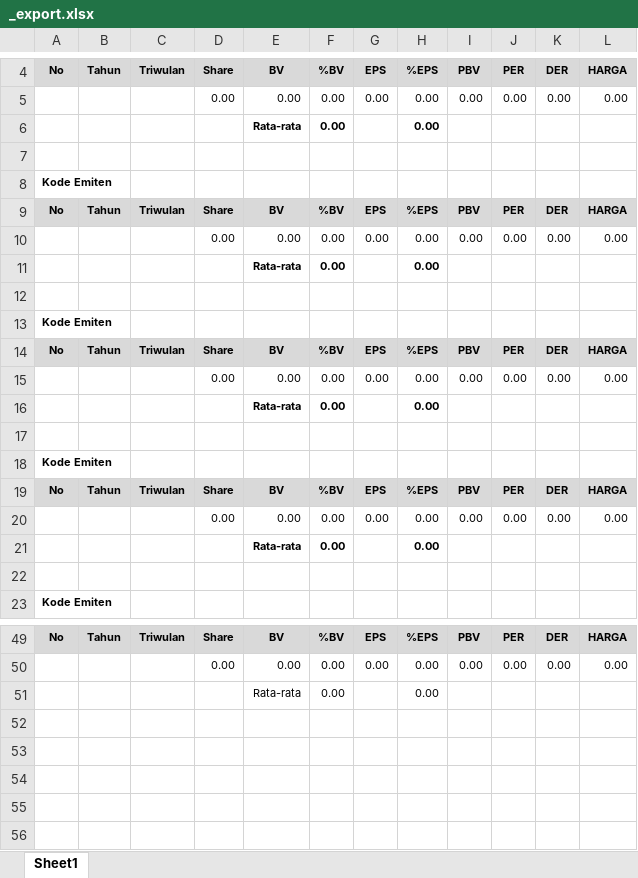
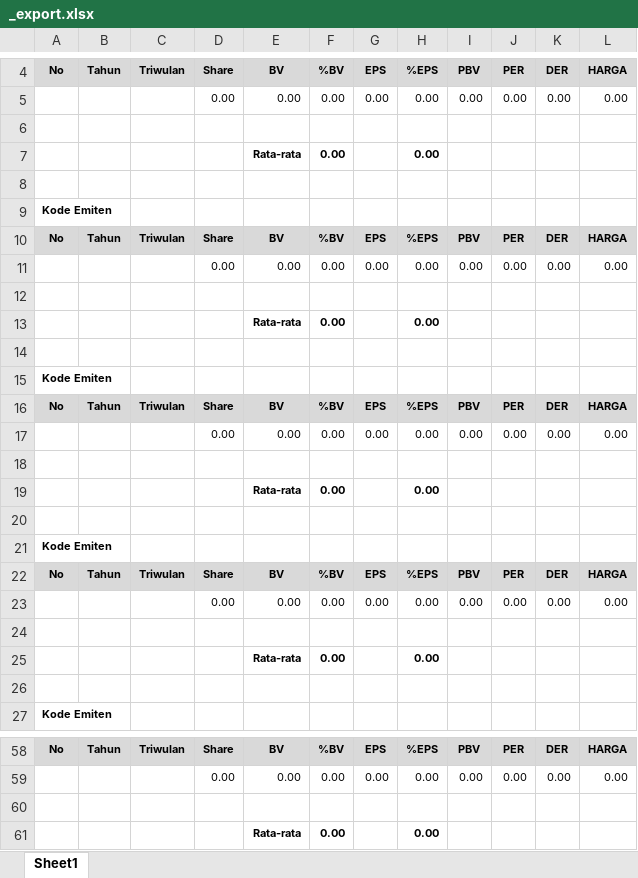
Before and after one commit to hscstudio/psaham, an Excel workbook: views/history-paramfund/_export.xlsx, sheet Sheet1, drawn as a sheet; only a part is shown, gaps mark what is left out; values as stored, in another font and other column widths than the file's, no borders; addresses are those after the commit; the diff covers the shown part only; the diff names each change by its address in the sheet, - before the commit and + after, or states it on an @@ line.

```diff
--- a/views/history-paramfund/_export.xlsx (sheet Sheet1)
+++ b/views/history-paramfund/_export.xlsx (sheet Sheet1)
+row 6: (empty)
+row 12: (empty)
+row 18: (empty)
+row 24: (empty)
+row 60: (empty)
-E61:F61 bold: off
+E61:F61 bold: on
-H61 bold: off
+H61 bold: on
```
Also changed, not shown: 5 added rows elsewhere in this sheet, formulas that keep their value, 3 other files.
